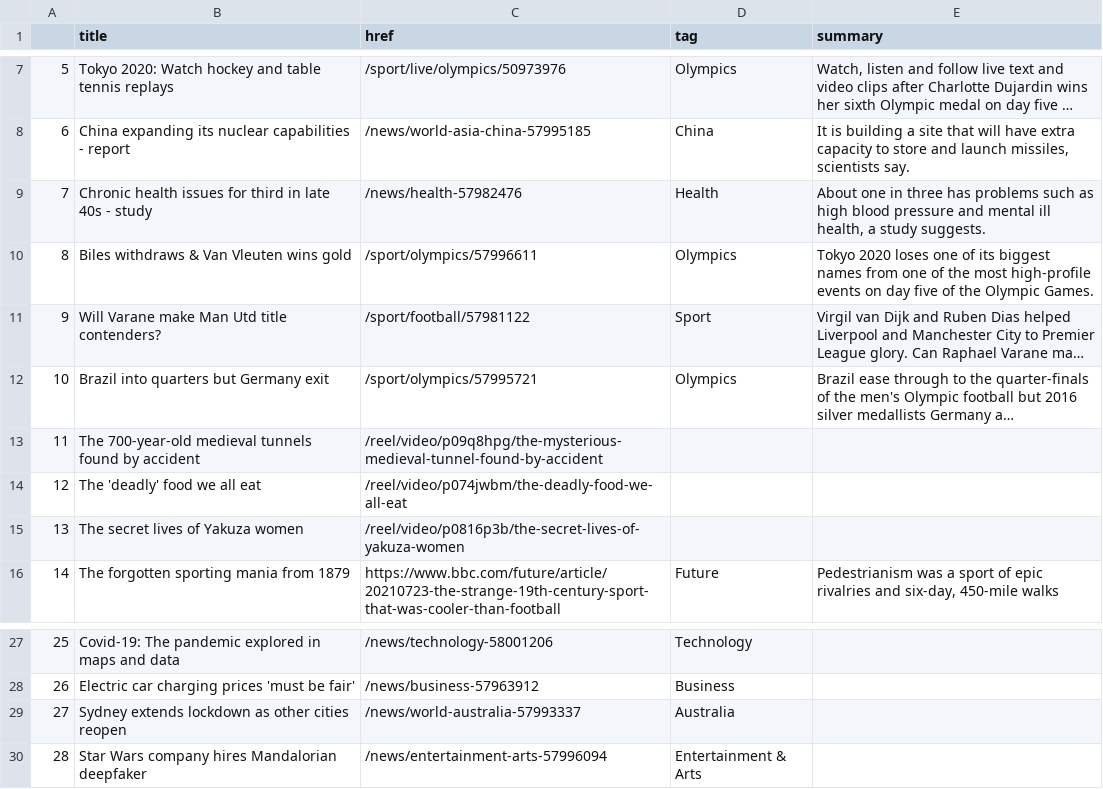
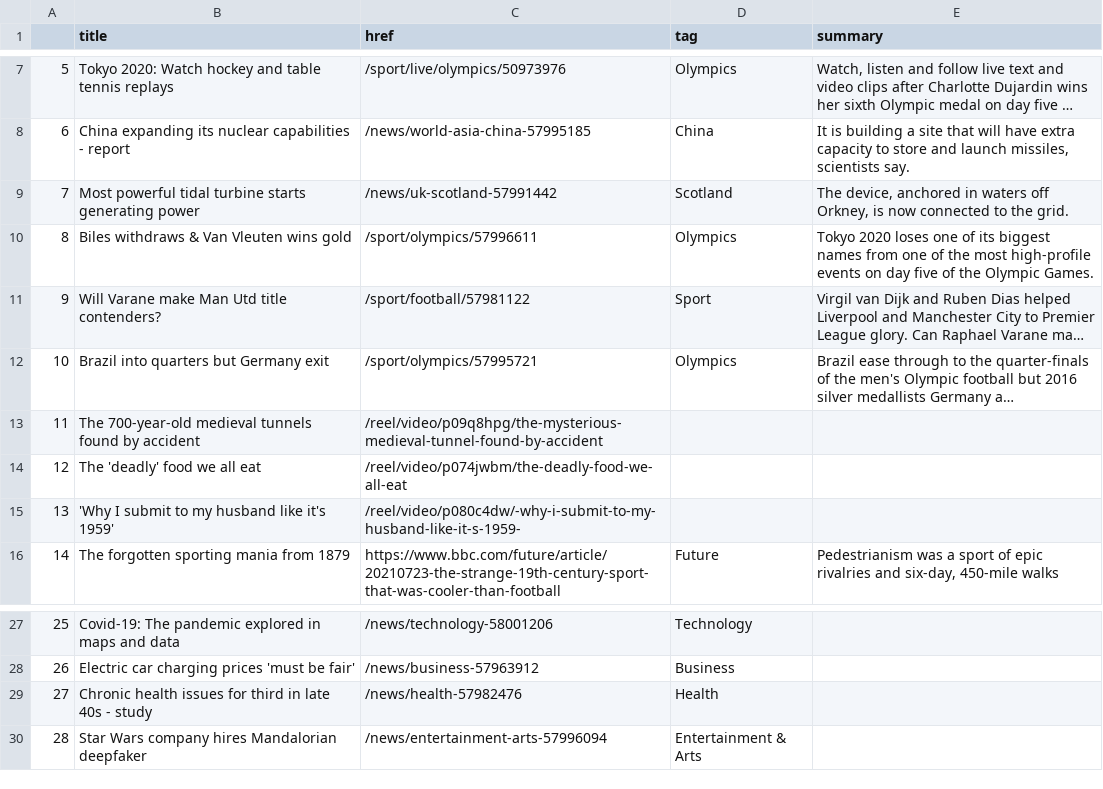
Before and after one commit to FraukeReyer/automatic-scraper, a CSV file: bbc-headlines.csv, drawn as a sheet; only a part is shown, gaps mark what is left out; long unchanged cells end in ….

```diff
--- a/bbc-headlines.csv
+++ b/bbc-headlines.csv
@@ -8,3 +8,3 @@
 6,China expanding its nuclear capabilities - report,/news/world-asia-china-57995185,China,"It is building a site that will have extra capacity to store and launch missiles, scientists say."
-7,Chronic health issues for third in late 40s - study,/news/health-57982476,Health,"About one in three has problems such as high blood pressure and mental ill health, a study suggests."
+7,Most powerful tidal turbine starts generating power,/news/uk-scotland-57991442,Scotland,"The device, anchored in waters off Orkney, is now connected to the grid."
 8,Biles withdraws & Van Vleuten wins gold,/sport/olympics/57996611,Olympics,Tokyo 2020 loses one of its biggest names from one of the most high-profile events on day five of the Olympic Games.
@@ -14,3 +14,3 @@
 12,The 'deadly' food we all eat,/reel/video/p074jwbm/the-deadly-food-we-all-eat,,
-13,The secret lives of Yakuza women,/reel/video/p0816p3b/the-secret-lives-of-yakuza-women,,
+13,'Why I submit to my husband like it's 1959',/reel/video/p080c4dw/-why-i-submit-to-my-husband-like-it-s-1959-,,
 14,The forgotten sporting mania from 1879,https://www.bbc.com/future/article/20210723-the-strange-19th-century-sport-that-was-cooler-than-football,Future,"Pedestrianism was a sport of epic rivalries and six-day, 450-mile walks"
@@ -28,3 +28,3 @@
 26,Electric car charging prices 'must be fair',/news/business-57963912,Business,
-27,Sydney extends lockdown as other cities reopen,/news/world-australia-57993337,Australia,
+27,Chronic health issues for third in late 40s - study,/news/health-57982476,Health,
 28,Star Wars company hires Mandalorian deepfaker,/news/entertainment-arts-57996094,Entertainment & Arts,
```
